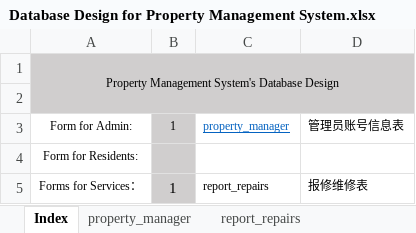
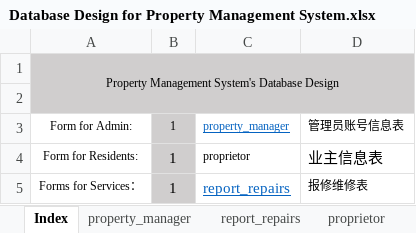
Before and after one commit to Reece-Lu/propertymanagement-graduationproject-server, an Excel workbook: Database/Database Design for Property Management System.xlsx, sheet Index, drawn as a sheet; values as stored, in another font and other column widths than the file's, no borders; the diff names each change by its address in the sheet, - before the commit and + after, or states it on an @@ line.

```diff
--- a/Database/Database Design for Property Management System.xlsx (sheet Index)
+++ b/Database/Database Design for Property Management System.xlsx (sheet Index)
+sheet tab: proprietor
-B4: (empty)
+B4: 1
-C4: (empty)
+C4: proprietor
-D4: (empty)
+D4: 业主信息表
@@ C5 underline: off → on, text colour: black → #0563C1, text size: larger @@
```
Also changed, not shown: 8 other files.
